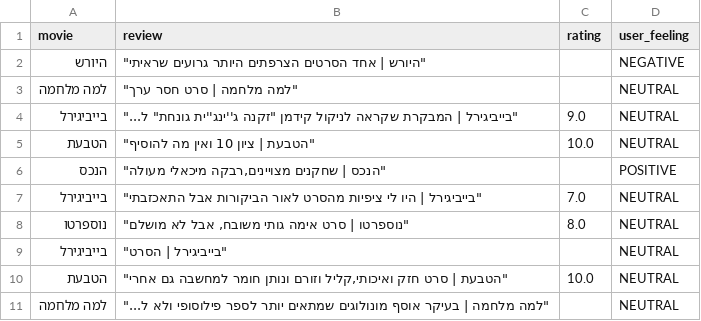
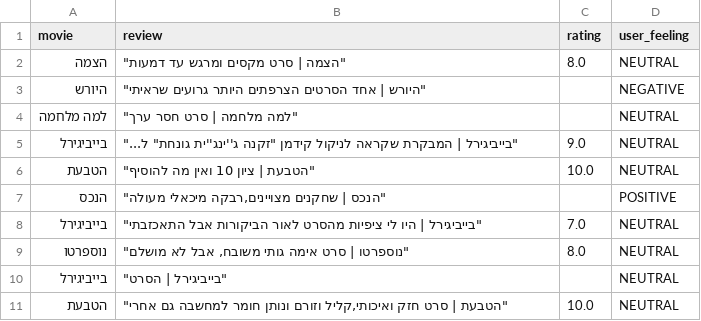
Before and after one commit to amotsam/Scrapers, a CSV file: data/transformed/transformed_reviews_data.csv, drawn as a sheet; removed rows and columns are numbered as before the commit, all else as after; the diff names each change by its address in the sheet, - before the commit and + after, or states it on an @@ line.

```diff
--- a/data/transformed/transformed_reviews_data.csv
+++ b/data/transformed/transformed_reviews_data.csv
+row 2: הצמה | "הצמה | סרט מקסים ומרגש עד דמעות" | 8.0 | NEUTRAL
-row 11: למה מלחמה | "למה מלחמה | בעיקר אוסף מונולוגים שמתאים יותר לספר פילוסופי ולא ל..." |  | NEUTRAL
```
Also changed, not shown: data/cleaned/cleaned_reviews_data.csv, data/rawData/news.csv, 13 other files.
